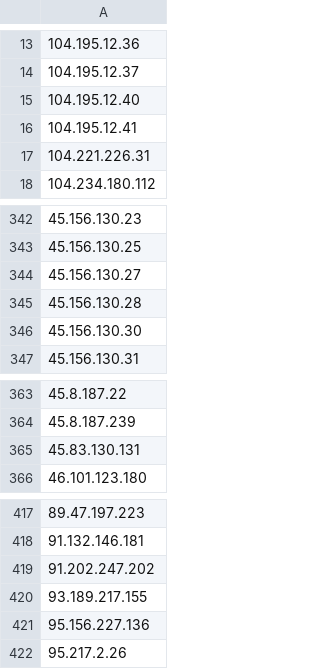
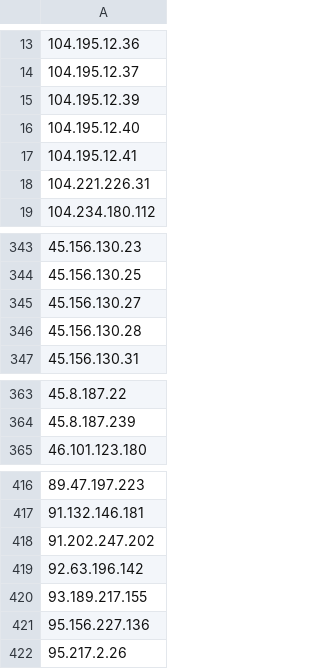
Before and after one commit to UICSplunk/BlockLists, a CSV file: Scanners_Block_list.csv, drawn as a sheet; only a part is shown, gaps mark what is left out.

Commit message:
Sent via SOAR - 2025-01-08 10:00:01.378551+00

```diff
--- a/Scanners_Block_list.csv
+++ b/Scanners_Block_list.csv
@@ -14,2 +14,3 @@
 104.195.12.37
+104.195.12.39
 104.195.12.40
@@ -345,3 +346,2 @@
 45.156.130.28
-45.156.130.30
 45.156.130.31
@@ -364,3 +364,2 @@
 45.8.187.239
-45.83.130.131
 46.101.123.180
@@ -419,2 +418,3 @@
 91.202.247.202
+92.63.196.142
 93.189.217.155
```
